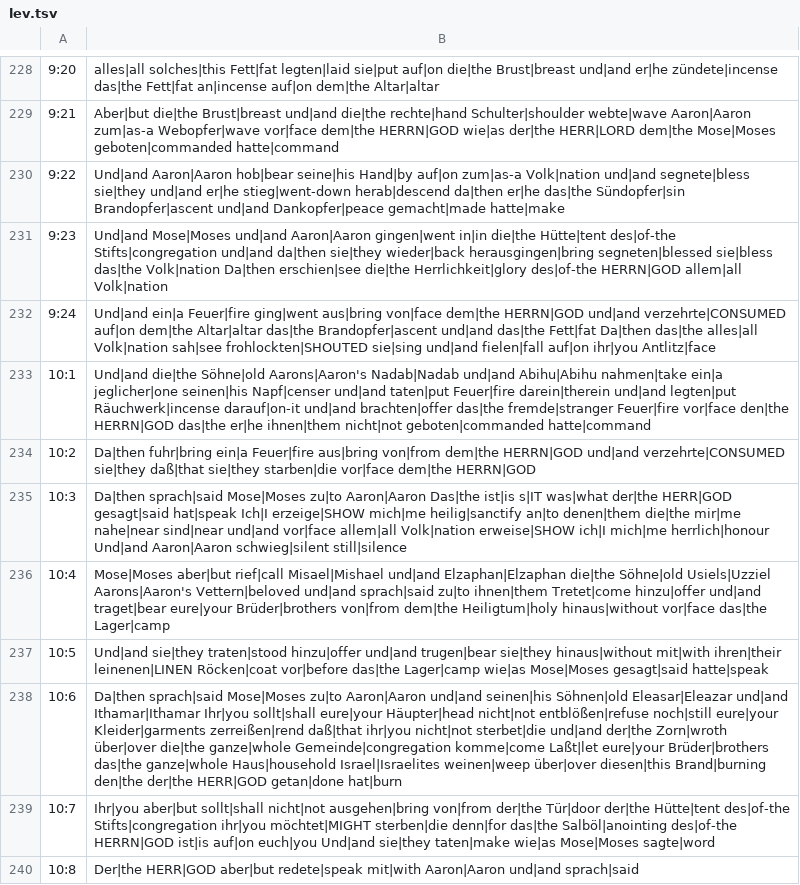
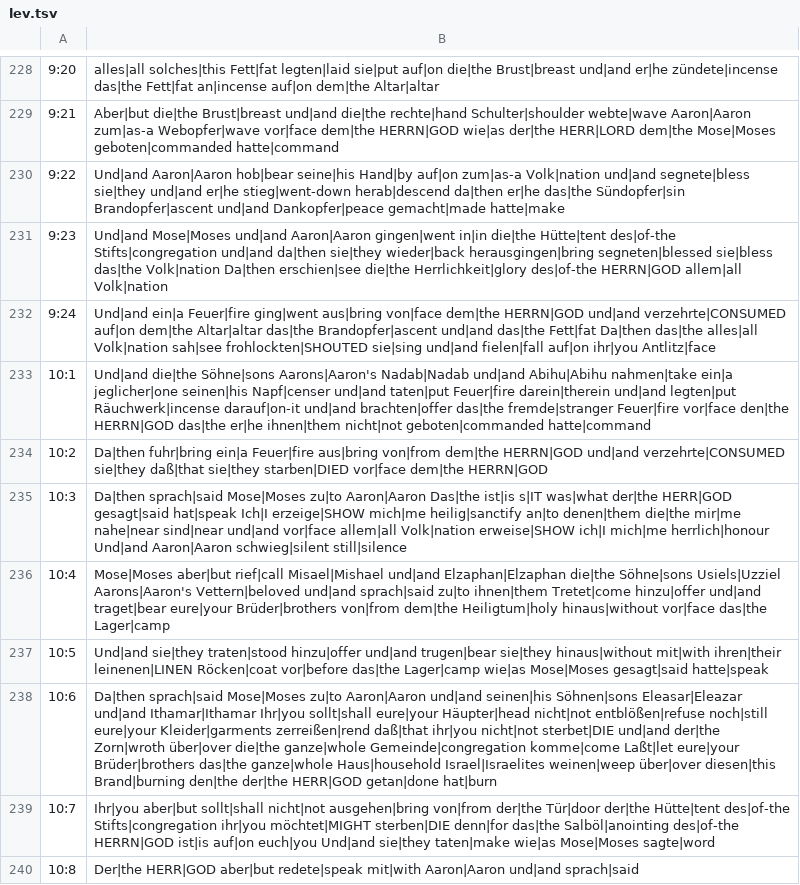
Before and after one commit to andrew-brook-rad/lexibridge, a TSV file: tools/interlinear/output/lev.tsv, drawn as a sheet; only a part is shown, gaps mark what is left out; the diff covers the shown part only.

```diff
--- a/tools/interlinear/output/lev.tsv
+++ b/tools/interlinear/output/lev.tsv
@@ -232,9 +232,9 @@
 9:24	Und|and ein|a Feuer|fire ging|went aus|bring von|face dem|the HERRN|GOD und|and verzehrte|CONSUMED auf|on dem|the Altar|altar das|the Brandopfer|ascent und|and das|the Fett|fat Da|then das|the alles|all Volk|nation sah|see frohlockten|SHOUTED sie|sing und|and fielen|fall auf|on ihr|you Antlitz|face
-10:1	Und|and die|the Söhne|old Aarons|Aaron's Nadab|Nadab und|and Abihu|Abihu nahmen|take ein|a jeglicher|one seinen|his Napf|censer und|and taten|put Feuer|fire darein|therein und|and legten|put Räuchwerk|incense darauf|on-it und|and brachten|offer das|the fremde|stranger Feuer|fire vor|face den|the HERRN|GOD das|the er|he ihnen|them nicht|not geboten|commanded hatte|command
-10:2	Da|then fuhr|bring ein|a Feuer|fire aus|bring von|from dem|the HERRN|GOD und|and verzehrte|CONSUMED sie|they daß|that sie|they starben|die vor|face dem|the HERRN|GOD
+10:1	Und|and die|the Söhne|sons Aarons|Aaron's Nadab|Nadab und|and Abihu|Abihu nahmen|take ein|a jeglicher|one seinen|his Napf|censer und|and taten|put Feuer|fire darein|therein und|and legten|put Räuchwerk|incense darauf|on-it und|and brachten|offer das|the fremde|stranger Feuer|fire vor|face den|the HERRN|GOD das|the er|he ihnen|them nicht|not geboten|commanded hatte|command
+10:2	Da|then fuhr|bring ein|a Feuer|fire aus|bring von|from dem|the HERRN|GOD und|and verzehrte|CONSUMED sie|they daß|that sie|they starben|DIED vor|face dem|the HERRN|GOD
 10:3	Da|then sprach|said Mose|Moses zu|to Aaron|Aaron Das|the ist|is s|IT was|what der|the HERR|GOD gesagt|said hat|speak Ich|I erzeige|SHOW mich|me heilig|sanctify an|to denen|them die|the mir|me nahe|near sind|near und|and vor|face allem|all Volk|nation erweise|SHOW ich|I mich|me herrlich|honour Und|and Aaron|Aaron schwieg|silent still|silence
-10:4	Mose|Moses aber|but rief|call Misael|Mishael und|and Elzaphan|Elzaphan die|the Söhne|old Usiels|Uzziel Aarons|Aaron's Vettern|beloved und|and sprach|said zu|to ihnen|them Tretet|come hinzu|offer und|and traget|bear eure|your Brüder|brothers von|from dem|the Heiligtum|holy hinaus|without vor|face das|the Lager|camp
+10:4	Mose|Moses aber|but rief|call Misael|Mishael und|and Elzaphan|Elzaphan die|the Söhne|sons Usiels|Uzziel Aarons|Aaron's Vettern|beloved und|and sprach|said zu|to ihnen|them Tretet|come hinzu|offer und|and traget|bear eure|your Brüder|brothers von|from dem|the Heiligtum|holy hinaus|without vor|face das|the Lager|camp
 10:5	Und|and sie|they traten|stood hinzu|offer und|and trugen|bear sie|they hinaus|without mit|with ihren|their leinenen|LINEN Röcken|coat vor|before das|the Lager|camp wie|as Mose|Moses gesagt|said hatte|speak
-10:6	Da|then sprach|said Mose|Moses zu|to Aaron|Aaron und|and seinen|his Söhnen|old Eleasar|Eleazar und|and Ithamar|Ithamar Ihr|you sollt|shall eure|your Häupter|head nicht|not entblößen|refuse noch|still eure|your Kleider|garments zerreißen|rend daß|that ihr|you nicht|not sterbet|die und|and der|the Zorn|wroth über|over die|the ganze|whole Gemeinde|congregation komme|come Laßt|let eure|your Brüder|brothers das|the ganze|whole Haus|household Israel|Israelites weinen|weep über|over diesen|this Brand|burning den|the der|the HERR|GOD getan|done hat|burn
-10:7	Ihr|you aber|but sollt|shall nicht|not ausgehen|bring von|from der|the Tür|door der|the Hütte|tent des|of-the Stifts|congregation ihr|you möchtet|MIGHT sterben|die denn|for das|the Salböl|anointing des|of-the HERRN|GOD ist|is auf|on euch|you Und|and sie|they taten|make wie|as Mose|Moses sagte|word
+10:6	Da|then sprach|said Mose|Moses zu|to Aaron|Aaron und|and seinen|his Söhnen|sons Eleasar|Eleazar und|and Ithamar|Ithamar Ihr|you sollt|shall eure|your Häupter|head nicht|not entblößen|refuse noch|still eure|your Kleider|garments zerreißen|rend daß|that ihr|you nicht|not sterbet|DIE und|and der|the Zorn|wroth über|over die|the ganze|whole Gemeinde|congregation komme|come Laßt|let eure|your Brüder|brothers das|the ganze|whole Haus|household Israel|Israelites weinen|weep über|over diesen|this Brand|burning den|the der|the HERR|GOD getan|done hat|burn
+10:7	Ihr|you aber|but sollt|shall nicht|not ausgehen|bring von|from der|the Tür|door der|the Hütte|tent des|of-the Stifts|congregation ihr|you möchtet|MIGHT sterben|DIE denn|for das|the Salböl|anointing des|of-the HERRN|GOD ist|is auf|on euch|you Und|and sie|they taten|make wie|as Mose|Moses sagte|word
 10:8	Der|the HERR|GOD aber|but redete|speak mit|with Aaron|Aaron und|and sprach|said
```
Also changed, not shown: 150 edited cells elsewhere in this file, 1 other file.
